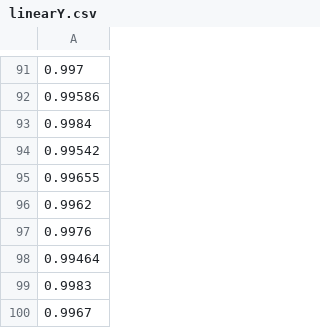
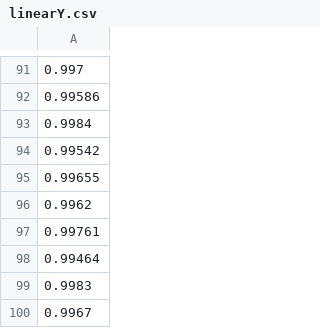
Before and after one commit to vibhubhatia007/AllAboutML, a CSV file: linear regression/linearY.csv, drawn as a sheet; only a part is shown, gaps mark what is left out.

Commit message:
first commit

```diff
--- a/linear regression/linearY.csv
+++ b/linear regression/linearY.csv
@@ -96,3 +96,3 @@
 0.9962
-0.9976
+0.99761
 0.99464
```
